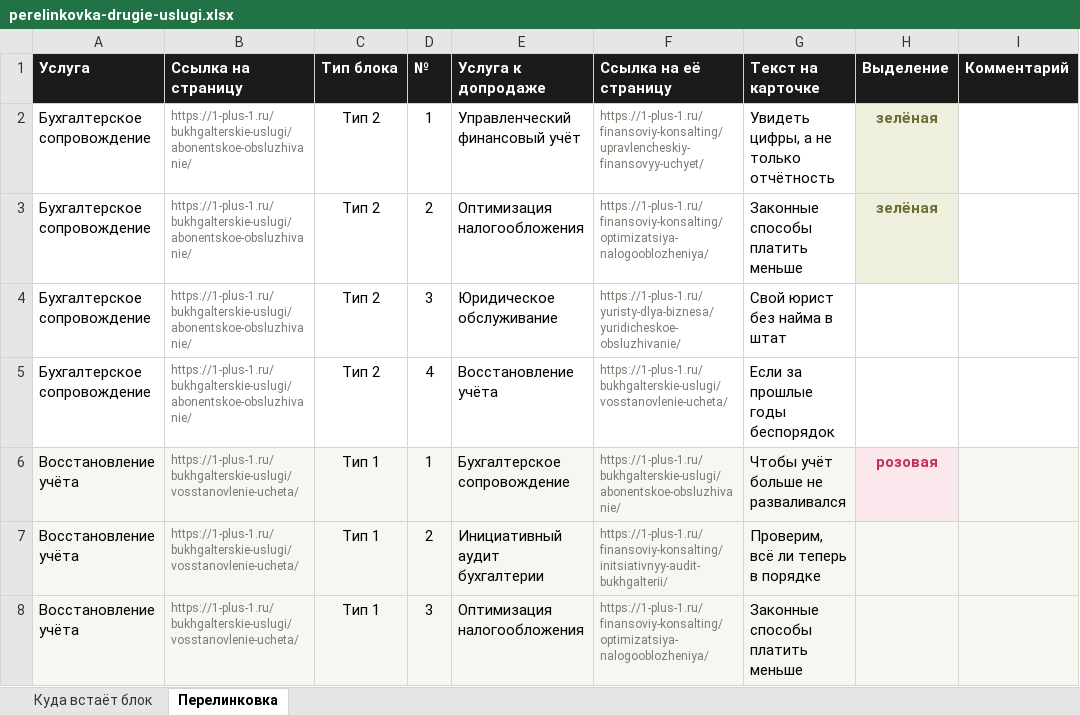
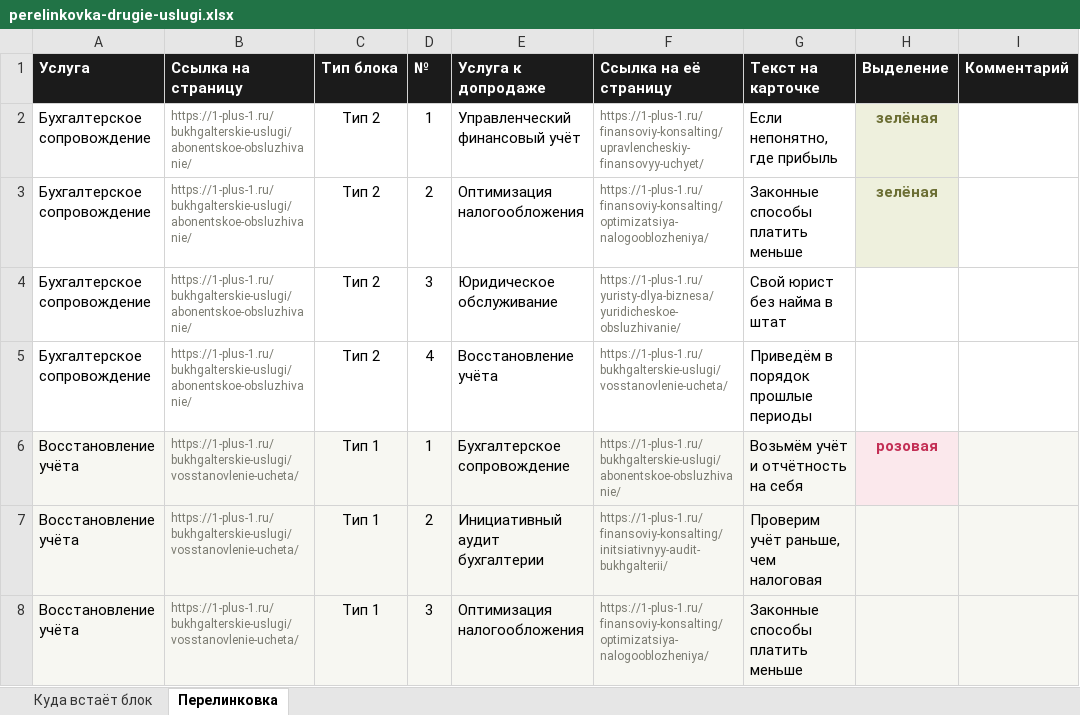
Before and after one commit to fagencymarketing-coder/Site1-1, an Excel workbook: specs/perelinkovka-drugie-uslugi.xlsx, sheet Перелинковка, drawn as a sheet; only a part is shown; values as stored, in another font and other column widths than the file's, no borders; the diff covers the shown part only; the diff names each change by its address in the sheet, - before the commit and + after, or states it on an @@ line.

```diff
--- a/specs/perelinkovka-drugie-uslugi.xlsx (sheet Перелинковка)
+++ b/specs/perelinkovka-drugie-uslugi.xlsx (sheet Перелинковка)
-G2 (Текст на карточке): Увидеть цифры, а не только отчётность
+G2 (Текст на карточке): Если непонятно, где прибыль
-G5 (Текст на карточке): Если за прошлые годы беспорядок
+G5 (Текст на карточке): Приведём в порядок прошлые периоды
-G6 (Текст на карточке): Чтобы учёт больше не разваливался
+G6 (Текст на карточке): Возьмём учёт и отчётность на себя
-G7 (Текст на карточке): Проверим, всё ли теперь в порядке
+G7 (Текст на карточке): Проверим учёт раньше, чем налоговая
```
Also changed, not shown: 27 edited cells elsewhere in this sheet, 3 other files.
